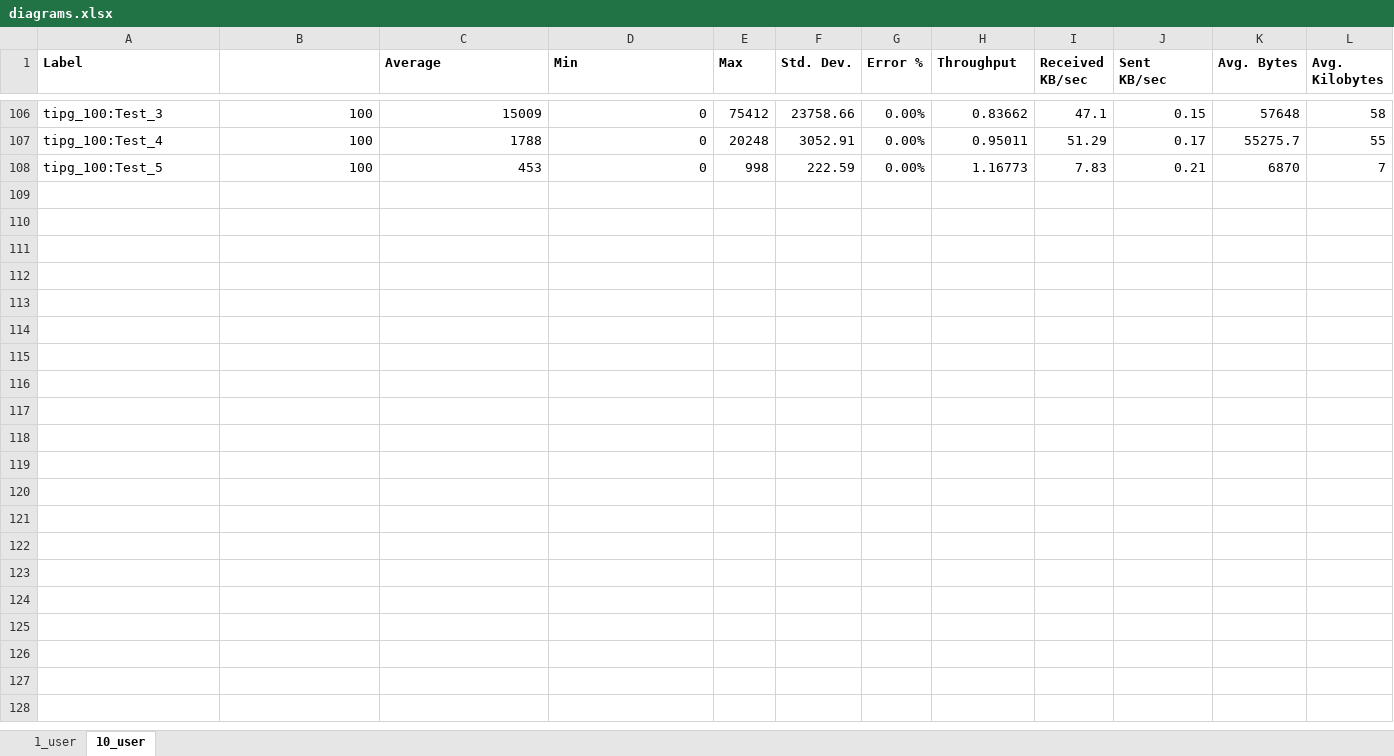
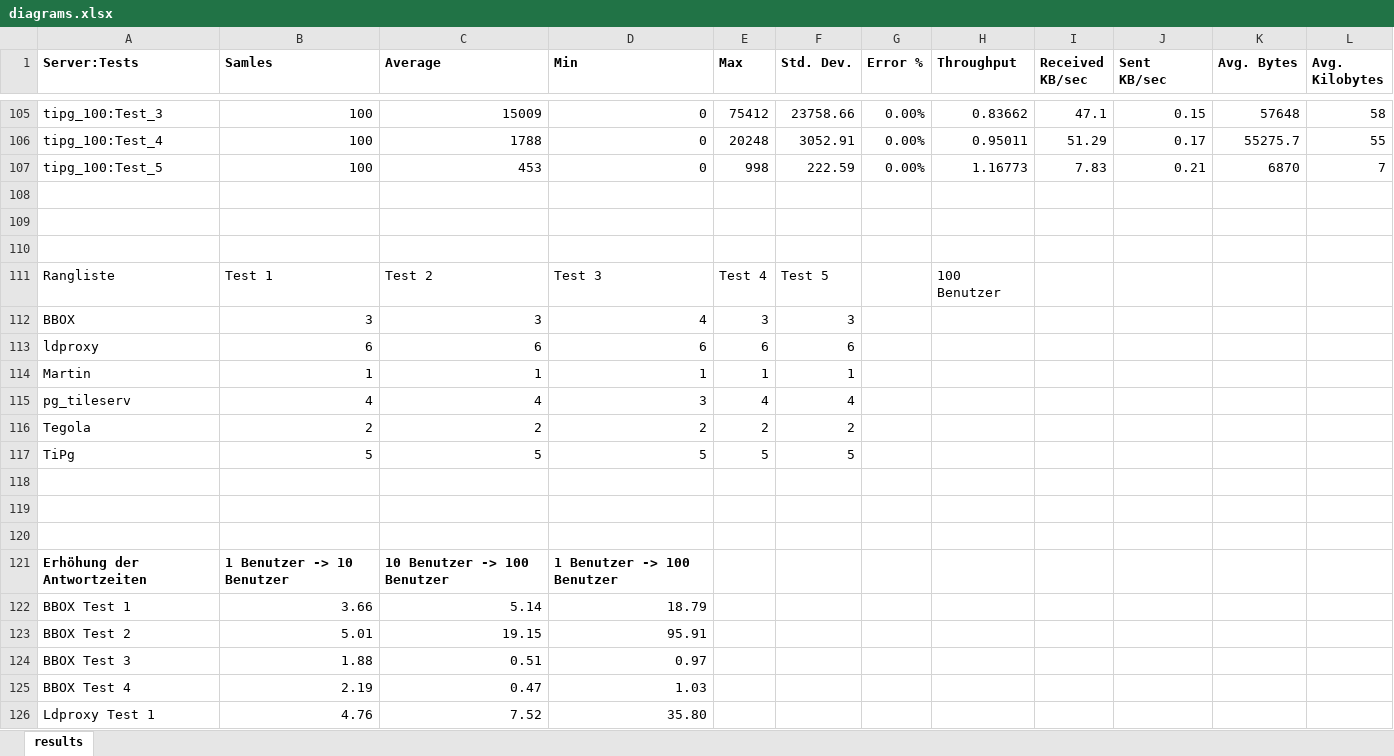
Before and after one commit to FabianRechsteiner/vector-tiles-benchmark, an Excel workbook: vector-tiles-benchmark/test_results/diagrams.xlsx, sheet results, drawn as a sheet; only a part is shown, gaps mark what is left out; values as stored, in another font and other column widths than the file's, no borders; charts and pictures not drawn; the diff covers the shown part only; the diff names each change by its address in the sheet, - before the commit and + after, or states it on an @@ line.

```diff
--- a/vector-tiles-benchmark/test_results/diagrams.xlsx (sheet results)
+++ b/vector-tiles-benchmark/test_results/diagrams.xlsx (sheet results)
-sheet tab: 10_user
+sheet tab: results
-sheet tab: 1_user
-A1: Label
+A1: Server:Tests
-B1: (empty)
+B1: Samles
+row 108: (empty)
+row 109: (empty)
+row 110: (empty)
+row 111: Rangliste | Test 1 | Test 2 | Test 3 | Test 4 | Test 5 |  | 100 Benutzer
+row 112: BBOX | 3 | 3 | 4 | 3 | 3
+row 113: ldproxy | 6 | 6 | 6 | 6 | 6
+row 114: Martin | 1 | 1 | 1 | 1 | 1
+row 115: pg_tileserv | 4 | 4 | 3 | 4 | 4
+row 116: Tegola | 2 | 2 | 2 | 2 | 2
+row 117: TiPg | 5 | 5 | 5 | 5 | 5
+row 118: (empty)
+row 119: (empty)
+row 120: (empty)
+row 121: Erhöhung der Antwortzeiten | 1 Benutzer -> 10 Benutzer | 10 Benutzer -> 100 Benutzer | 1 Benutzer -> 100 Benutzer
+row 122: BBOX Test 1 | 3.66 | 5.14 | 18.79
+row 123: BBOX Test 2 | 5.01 | 19.15 | 95.91
+row 124: BBOX Test 3 | 1.88 | 0.51 | 0.97
+row 125: BBOX Test 4 | 2.19 | 0.47 | 1.03
+row 126: Ldproxy Test 1 | 4.76 | 7.52 | 35.80
```
Also changed, not shown: 24 added rows and 1 removed row elsewhere in this sheet, formulas that keep their value, charts or pictures.
